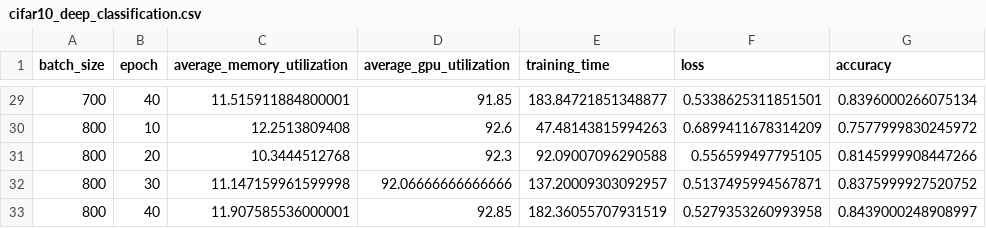
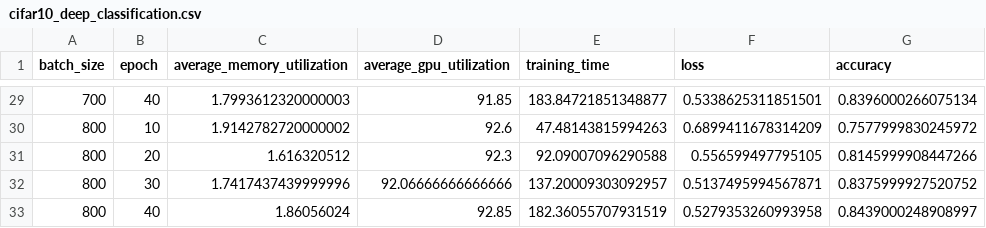
Before and after one commit to oshanQQ/graduation-thesis, a CSV file: experiments/training_data/cifar10_deep_classification.csv, drawn as a sheet; only a part is shown, gaps mark what is left out; the diff covers the shown part only.

Commit message:
"average_memory_utilization" is %

```diff
--- a/experiments/training_data/cifar10_deep_classification.csv
+++ b/experiments/training_data/cifar10_deep_classification.csv
@@ -29,5 +29,5 @@ batch_size,epoch,average_memory_utilization,average_gpu_utilization,training_tim
-700,40,11.515911884800001,91.85,183.84721851348877,0.5338625311851501,0.8396000266075134
-800,10,12.2513809408,92.6,47.48143815994263,0.6899411678314209,0.7577999830245972
-800,20,10.3444512768,92.3,92.09007096290588,0.556599497795105,0.8145999908447266
-800,30,11.147159961599998,92.06666666666666,137.20009303092957,0.5137495994567871,0.8375999927520752
-800,40,11.907585536000001,92.85,182.36055707931519,0.5279353260993958,0.8439000248908997
+700,40,1.7993612320000003,91.85,183.84721851348877,0.5338625311851501,0.8396000266075134
+800,10,1.9142782720000002,92.6,47.48143815994263,0.6899411678314209,0.7577999830245972
+800,20,1.616320512,92.3,92.09007096290588,0.556599497795105,0.8145999908447266
+800,30,1.7417437439999996,92.06666666666666,137.20009303092957,0.5137495994567871,0.8375999927520752
+800,40,1.86056024,92.85,182.36055707931519,0.5279353260993958,0.8439000248908997
```
Also changed, not shown: 27 edited cells elsewhere in this file.
